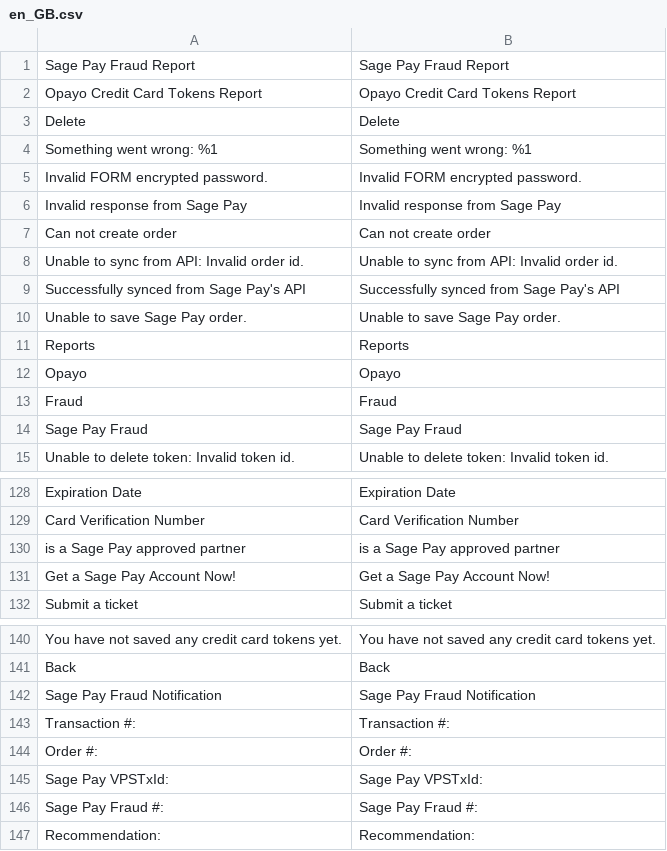
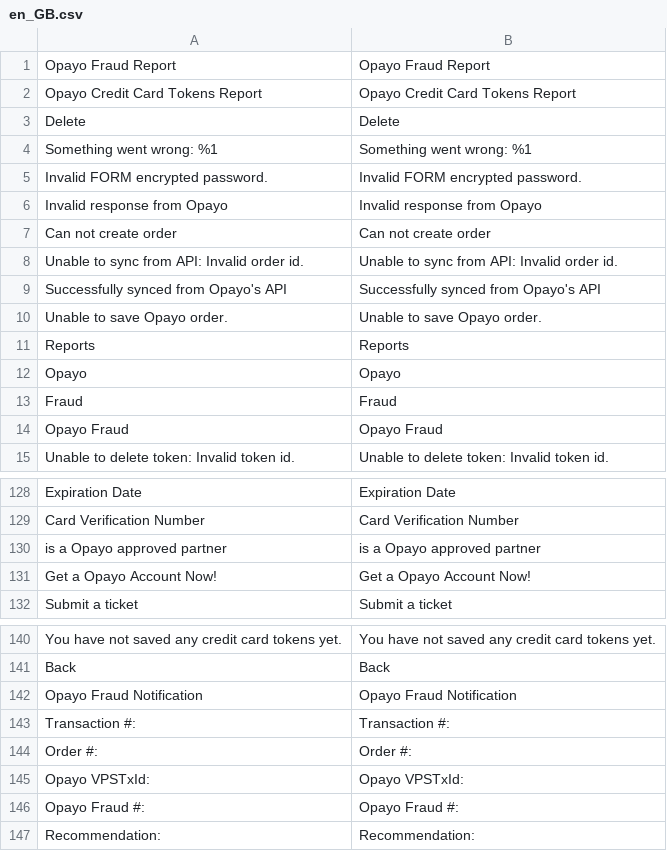
Before and after one commit to hc-wg/sagepaysuite, a CSV file: i18n/en_GB.csv, drawn as a sheet; only a part is shown, gaps mark what is left out; removed rows and columns are numbered as before the commit, all else as after; the diff covers the shown part only; the diff names each change by its address in the sheet, - before the commit and + after, or states it on an @@ line.

Commit message:
Change Sage Pay text for Opayo on translation files

```diff
--- a/i18n/en_GB.csv
+++ b/i18n/en_GB.csv
-row 1: Sage Pay Fraud Report | Sage Pay Fraud Report
+row 1: Opayo Fraud Report | Opayo Fraud Report
-row 6: Invalid response from Sage Pay | Invalid response from Sage Pay
+row 6: Invalid response from Opayo | Invalid response from Opayo
-A9: Successfully synced from Sage Pay's API
+A9: Successfully synced from Opayo's API
-B9: Successfully synced from Sage Pay's API
+B9: Successfully synced from Opayo's API
-row 10: Unable to save Sage Pay order. | Unable to save Sage Pay order.
+row 10: Unable to save Opayo order. | Unable to save Opayo order.
-row 14: Sage Pay Fraud | Sage Pay Fraud
+row 14: Opayo Fraud | Opayo Fraud
-row 130: is a Sage Pay approved partner | is a Sage Pay approved partner
-row 131: Get a Sage Pay Account Now! | Get a Sage Pay Account Now!
+row 130: is a Opayo approved partner | is a Opayo approved partner
+row 131: Get a Opayo Account Now! | Get a Opayo Account Now!
-row 142: Sage Pay Fraud Notification | Sage Pay Fraud Notification
+row 142: Opayo Fraud Notification | Opayo Fraud Notification
-row 145: Sage Pay VPSTxId: | Sage Pay VPSTxId:
-row 146: Sage Pay Fraud #: | Sage Pay Fraud #:
+row 145: Opayo VPSTxId: | Opayo VPSTxId:
+row 146: Opayo Fraud #: | Opayo Fraud #:
```
Also changed, not shown: 11 added rows, 11 removed rows and 30 edited cells elsewhere in this file, i18n/es_ES.csv.
